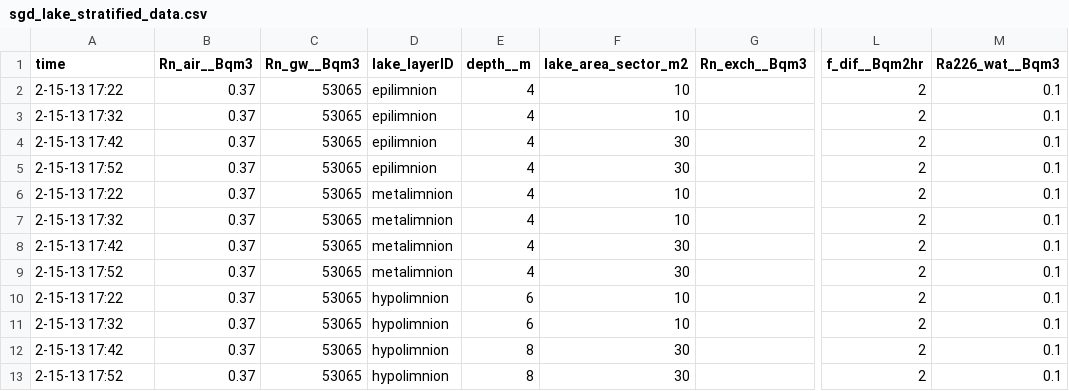
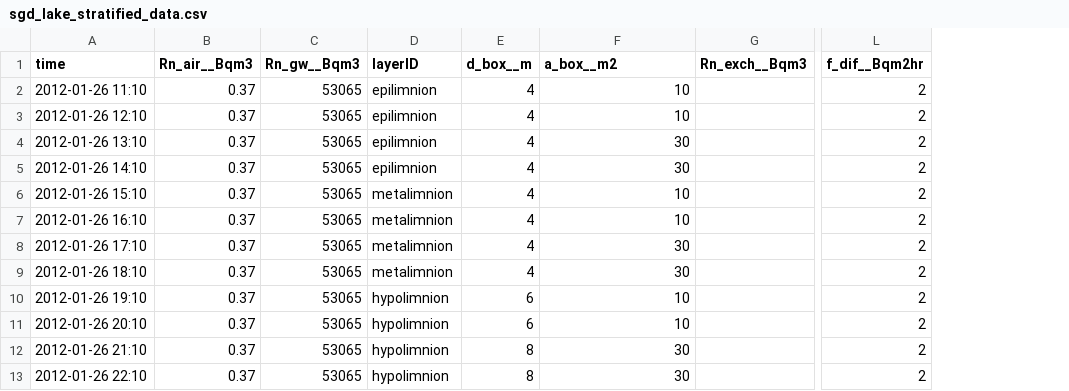
Before and after one commit to adyasari/Rn_mass_balance, a CSV file: input/sgd_lake_stratified_data.csv, drawn as a sheet; only a part is shown, gaps mark what is left out; the diff names each change by its address in the sheet, - before the commit and + after, or states it on an @@ line.

Commit message:
stratified lake

```diff
--- a/input/sgd_lake_stratified_data.csv
+++ b/input/sgd_lake_stratified_data.csv
-column M (Ra226_wat__Bqm3), rows 2-13: all 0.1
-D1: lake_layerID
+D1: layerID
-E1: depth__m
+E1: d_box__m
-F1: lake_area_sector_m2
+F1: a_box__m2
-A2 (time): 2-15-13 17:22
+A2 (time): 2012-01-26 11:10
-A3 (time): 2-15-13 17:32
+A3 (time): 2012-01-26 12:10
-A4 (time): 2-15-13 17:42
+A4 (time): 2012-01-26 13:10
-A5 (time): 2-15-13 17:52
+A5 (time): 2012-01-26 14:10
-A6 (time): 2-15-13 17:22
+A6 (time): 2012-01-26 15:10
-A7 (time): 2-15-13 17:32
+A7 (time): 2012-01-26 16:10
-A8 (time): 2-15-13 17:42
+A8 (time): 2012-01-26 17:10
-A9 (time): 2-15-13 17:52
+A9 (time): 2012-01-26 18:10
-A10 (time): 2-15-13 17:22
+A10 (time): 2012-01-26 19:10
-A11 (time): 2-15-13 17:32
+A11 (time): 2012-01-26 20:10
-A12 (time): 2-15-13 17:42
+A12 (time): 2012-01-26 21:10
-A13 (time): 2-15-13 17:52
+A13 (time): 2012-01-26 22:10
```
Also changed, not shown: 4 other files.
